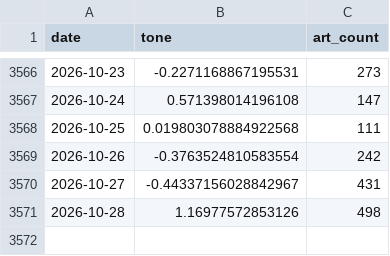
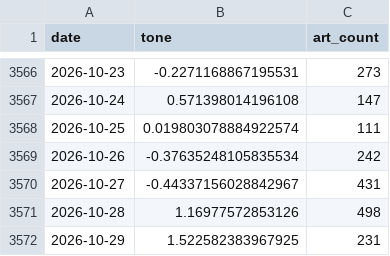
Before and after one commit to kevinrambhia11/nvda-news-quant, a CSV file: artifacts/cache/bq_industry.csv, drawn as a sheet; only a part is shown, gaps mark what is left out.

```diff
--- a/artifacts/cache/bq_industry.csv
+++ b/artifacts/cache/bq_industry.csv
@@ -3567,5 +3567,6 @@ date,tone,art_count
 2026-10-24,0.571398014196108,147
-2026-10-25,0.019803078884922568,111
-2026-10-26,-0.3763524810583554,242
+2026-10-25,0.019803078884922574,111
+2026-10-26,-0.37635248105835534,242
 2026-10-27,-0.44337156028842967,431
 2026-10-28,1.16977572853126,498
+2026-10-29,1.522582383967925,231
```
Also changed, not shown: artifacts/cache/news2_features.csv, artifacts/cache/prices_NVDA.csv, 20 other files.
